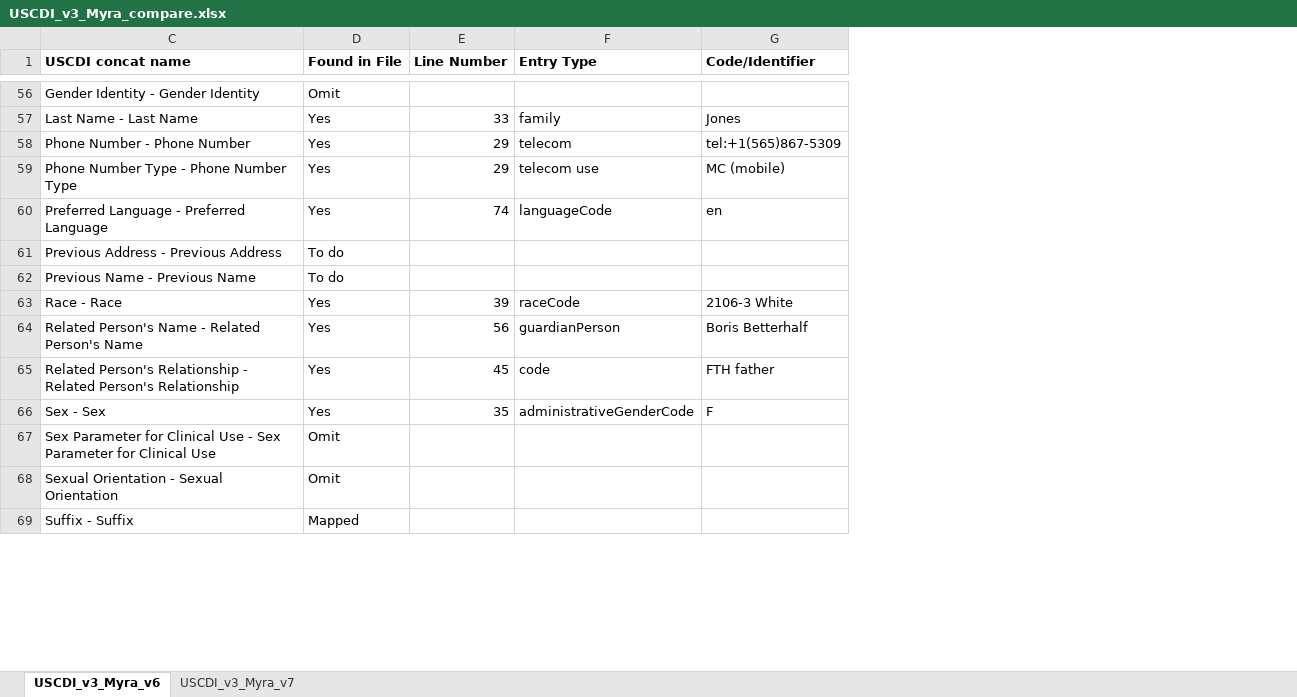
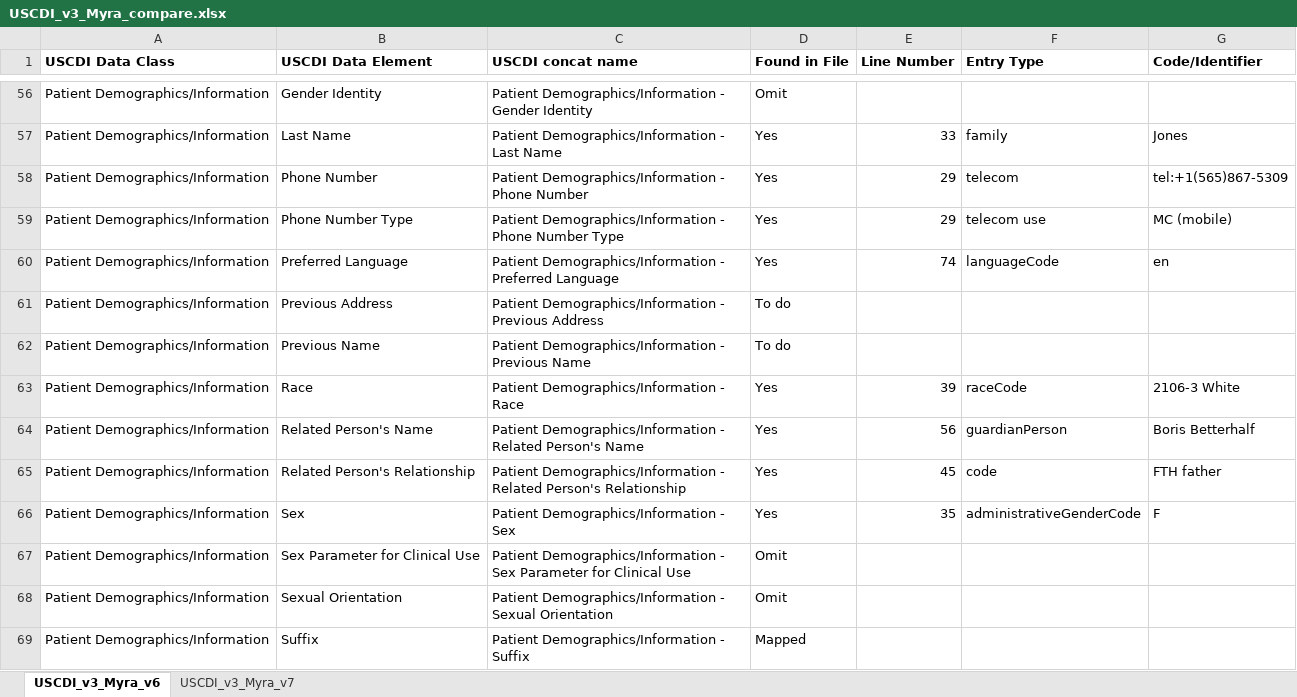
Before and after one commit to chunli866/CCDAtoFHIRSamples, an Excel workbook: CDAtoFHIRExamples/Input/USCDI_v3_Myra_compare.xlsx, sheet USCDI_v3_Myra_v6, drawn as a sheet; only a part is shown, gaps mark what is left out; values as stored, in another font and other column widths than the file's, no borders; the diff covers the shown part only; the diff names each change by its address in the sheet, - before the commit and + after, or states it on an @@ line.

```diff
--- a/CDAtoFHIRExamples/Input/USCDI_v3_Myra_compare.xlsx (sheet USCDI_v3_Myra_v6)
+++ b/CDAtoFHIRExamples/Input/USCDI_v3_Myra_compare.xlsx (sheet USCDI_v3_Myra_v6)
@@ column A (USCDI Data Class) unhidden, rows 56-69: all Patient Demographics/Information @@
@@ column B (USCDI Data Element) unhidden, rows 56-69: Gender Identity | Last Name | Phone Number | Phone Number Type | Preferred Language | Previous Address | Previous Name | Race | Related Person's Name | Related Person's Relationship | Sex | Sex Parameter for Clinical Use | Sexual Orientation | Suffix @@
-C56 (USCDI concat name): Gender Identity - Gender Identity
+C56 (USCDI concat name): Patient Demographics/Information - Gender Identity
-C57 (USCDI concat name): Last Name - Last Name
+C57 (USCDI concat name): Patient Demographics/Information - Last Name
-C58 (USCDI concat name): Phone Number - Phone Number
+C58 (USCDI concat name): Patient Demographics/Information - Phone Number
-C59 (USCDI concat name): Phone Number Type - Phone Number Type
+C59 (USCDI concat name): Patient Demographics/Information - Phone Number Type
-C60 (USCDI concat name): Preferred Language - Preferred…
+C60 (USCDI concat name): Patient Demographics/Information - Preferred…
-C61 (USCDI concat name): Previous Address - Previous Address
+C61 (USCDI concat name): Patient Demographics/Information - Previous Address
-C62 (USCDI concat name): Previous Name - Previous Name
+C62 (USCDI concat name): Patient Demographics/Information - Previous Name
-C63 (USCDI concat name): Race - Race
+C63 (USCDI concat name): Patient Demographics/Information - Race
-C64 (USCDI concat name): Related Person's Name - Related…
+C64 (USCDI concat name): Patient Demographics/Information - Related…
-C65 (USCDI concat name): Related Person's Relationship - Related…
+C65 (USCDI concat name): Patient Demographics/Information - Related…
-C66 (USCDI concat name): Sex - Sex
+C66 (USCDI concat name): Patient Demographics/Information - Sex
-C67 (USCDI concat name): Sex Parameter for Clinical Use - Sex…
+C67 (USCDI concat name): Patient Demographics/Information - Sex…
-C68 (USCDI concat name): Sexual Orientation - Sexual…
+C68 (USCDI concat name): Patient Demographics/Information - Sexual…
-C69 (USCDI concat name): Suffix - Suffix
+C69 (USCDI concat name): Patient Demographics/Information - Suffix
```
Also changed, not shown: 75 edited cells elsewhere in this sheet, sheet USCDI_v3_Myra_v7, formulas that keep their value.
